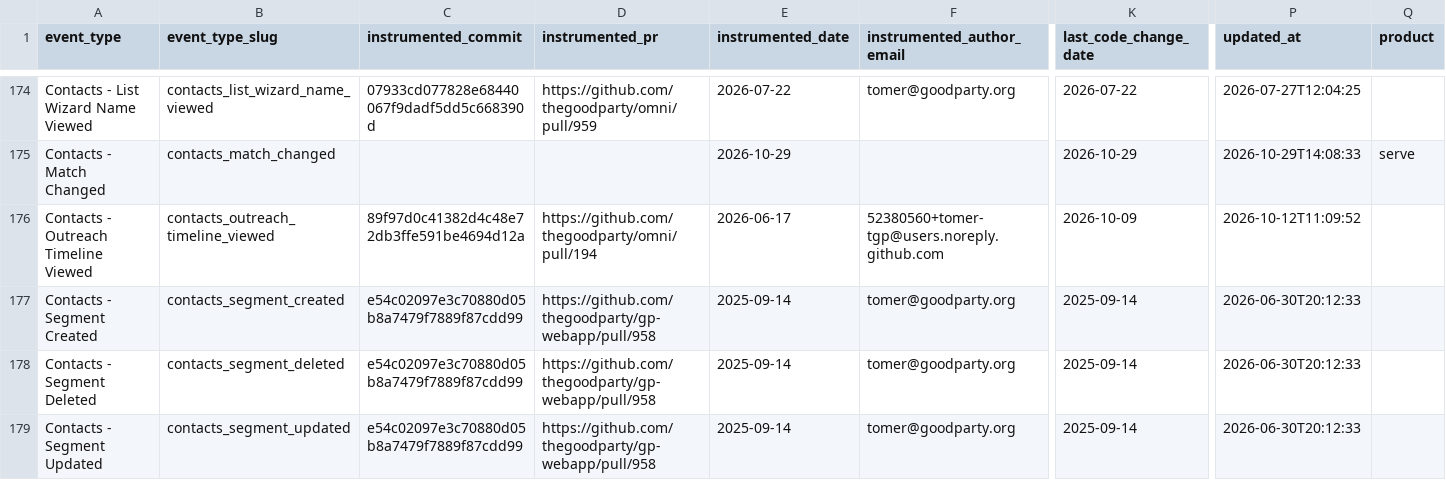
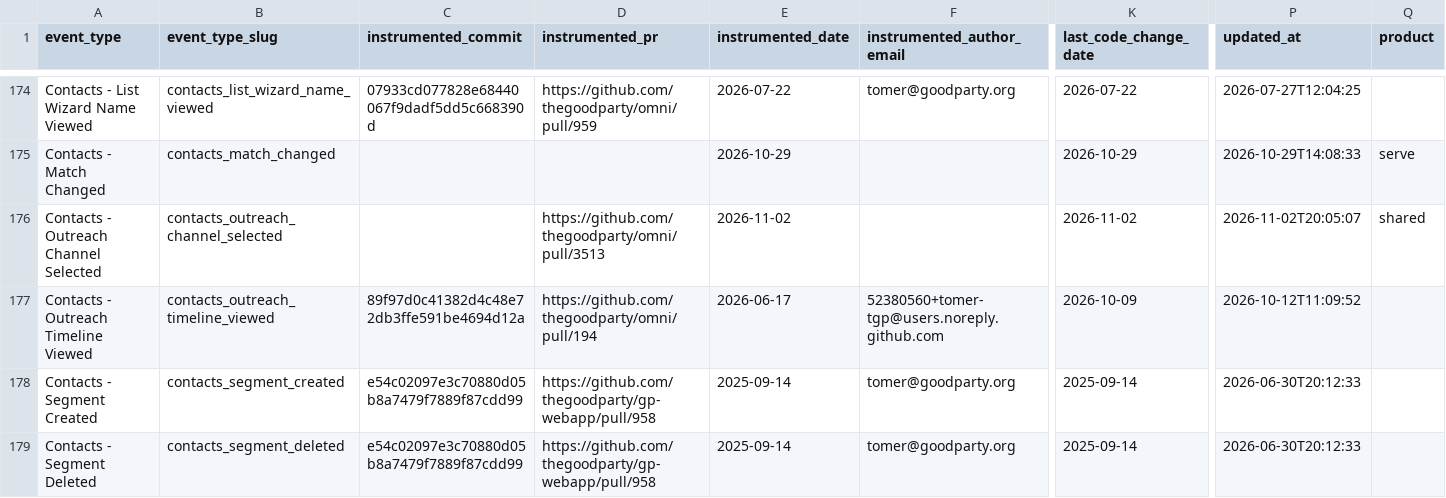
Before and after one commit to thegoodparty/omni, a CSV file: packages/runbooks/scripts/python/instrumentation_data/amplitude_event_provenance.csv, drawn as a sheet; only a part is shown, gaps mark what is left out; the shorter side is filled out with more unchanged rows; rows hold the shown columns only; the diff names each change by its address in the sheet, - before the commit and + after, or states it on an @@ line.

Commit message:
Count every saved voter list, and record the outreach channel picked (DATA-2307) (#3513)
* Count every saved voter list, and record the outreach channel picked

Voter Data - List Created fired from the CRM wizard only, so lists saved
anywhere else (the outreach audience step, AI chat cards, duplicates, door
knocking, Serve follow-ups and the civic panel) were missing from the count
campaign success uses. Every save now fires it through one helper, with
source, listId and medium, and a test fails when a new save site skips it.

The outreach flows reported audienceSource savedList for nearly every
recommended list, because a saved recommendation is selected as a plain
list. The audience hook now remembers which list a recommendation became.

Contacts - Outreach Channel Selected records the row picked in "Choose a
channel", which Send Outreach Clicked opens and nothing recorded.

* Record the PR on the new event's provenance row

---------

Co-authored-by: Tristan A <tristan@goodparty.org>

```diff
--- a/packages/runbooks/scripts/python/instrumentation_data/amplitude_event_provenance.csv
+++ b/packages/runbooks/scripts/python/instrumentation_data/amplitude_event_provenance.csv
+row 176: Contacts - Outreach Channel Selected | contacts_outreach_channel_selected |  | https://github.com/thegoodparty/omni/pull/3513 | 2026-11-02 |  | 2026-11-02 | 2026-11-02T20:05:07 | shared
```
Also changed, not shown: 23 other files.
